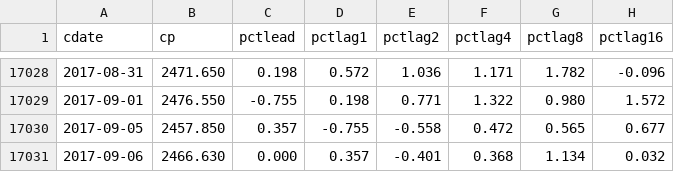
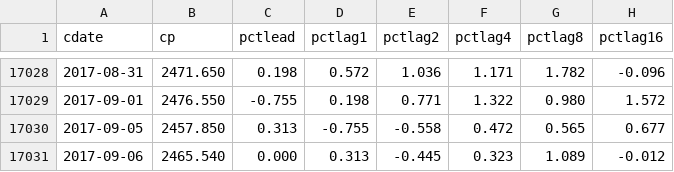
Before and after one commit to danbikle/spy611v2, a CSV file: public/csv/ftrGSPC2.csv, drawn as a sheet; only a part is shown, gaps mark what is left out.

```diff
--- a/public/csv/ftrGSPC2.csv
+++ b/public/csv/ftrGSPC2.csv
@@ -17029,3 +17029,3 @@ cdate,cp,pctlead,pctlag1,pctlag2,pctlag4,pctlag8,pctlag16
 2017-09-01,2476.550,-0.755,0.198,0.771,1.322,0.980,1.572
-2017-09-05,2457.850,0.357,-0.755,-0.558,0.472,0.565,0.677
-2017-09-06,2466.630,0.000,0.357,-0.401,0.368,1.134,0.032
+2017-09-05,2457.850,0.313,-0.755,-0.558,0.472,0.565,0.677
+2017-09-06,2465.540,0.000,0.313,-0.445,0.323,1.089,-0.012
```
Also changed, not shown: public/csv/GSPC2.csv, 2 other files.
